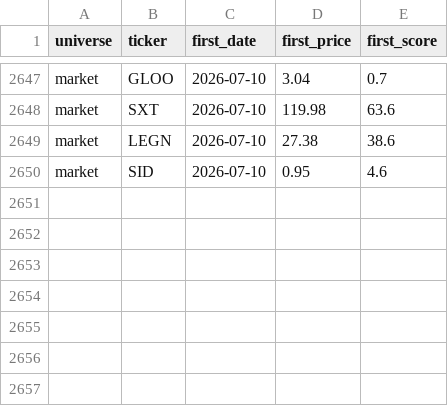
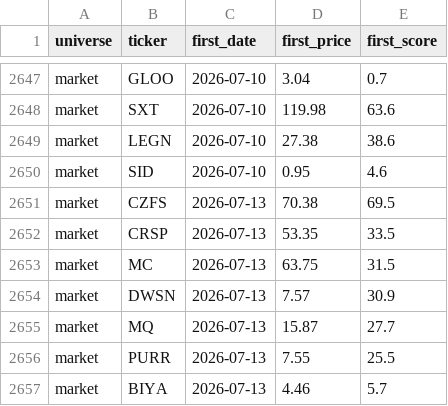
Before and after one commit to ArnaudVarela/TradingScan, a CSV file: perf_tracker.csv, drawn as a sheet; only a part is shown, gaps mark what is left out.

```diff
--- a/perf_tracker.csv
+++ b/perf_tracker.csv
@@ -2650 +2650,8 @@ market,LEGN,2026-07-10,27.38,38.6
 market,SID,2026-07-10,0.95,4.6
+market,CZFS,2026-07-13,70.38,69.5
+market,CRSP,2026-07-13,53.35,33.5
+market,MC,2026-07-13,63.75,31.5
+market,DWSN,2026-07-13,7.57,30.9
+market,MQ,2026-07-13,15.87,27.7
+market,PURR,2026-07-13,7.55,25.5
+market,BIYA,2026-07-13,4.46,5.7
```
Also changed, not shown: dashboard/public/fallen_angel.csv, dashboard/public/sector_heat_gics.csv, 4 other files.
